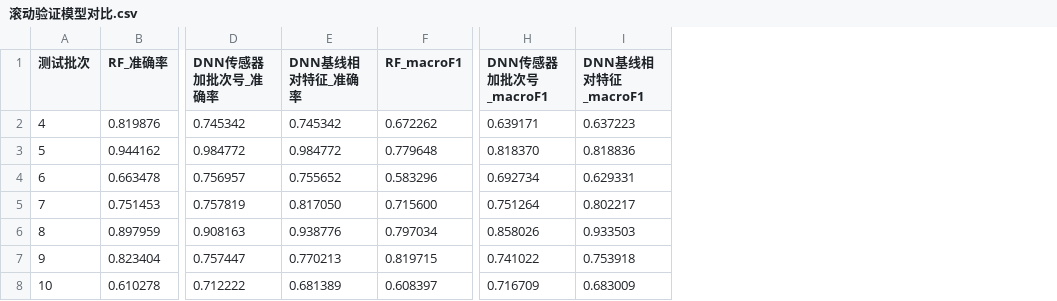
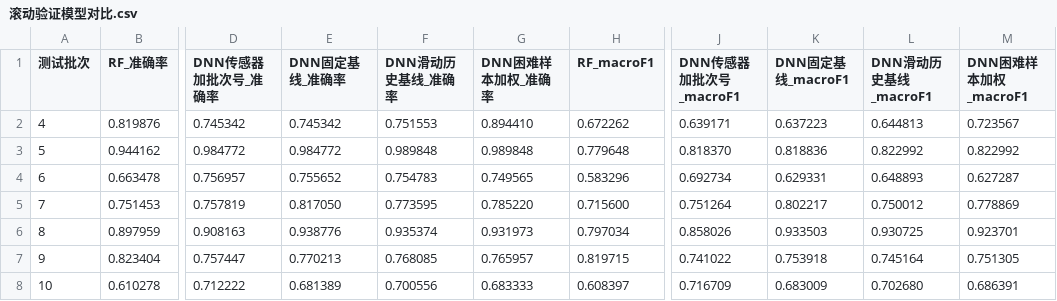
Before and after one commit to zxm628810-alt/srtp, a CSV file: 滚动验证模型对比.csv, drawn as a sheet; only a part is shown, gaps mark what is left out; addresses are those after the commit; the diff names each change by its address in the sheet, - before the commit and + after, or states it on an @@ line.

```diff
--- a/滚动验证模型对比.csv
+++ b/滚动验证模型对比.csv
+column F (DNN滑动历史基线_准确率), rows 2-8: 0.751553 | 0.989848 | 0.754783 | 0.773595 | 0.935374 | 0.768085 | 0.700556
+column G (DNN困难样本加权_准确率), rows 2-8: 0.894410 | 0.989848 | 0.749565 | 0.785220 | 0.931973 | 0.765957 | 0.683333
+column L (DNN滑动历史基线_macroF1), rows 2-8: 0.644813 | 0.822992 | 0.648893 | 0.750012 | 0.930725 | 0.745164 | 0.702680
+column M (DNN困难样本加权_macroF1), rows 2-8: 0.723567 | 0.822992 | 0.627287 | 0.778869 | 0.923701 | 0.751305 | 0.686391
-E1: DNN基线相对特征_准确率
+E1: DNN固定基线_准确率
-K1: DNN基线相对特征_macroF1
+K1: DNN固定基线_macroF1
```
Also changed, not shown: 33 other files.
